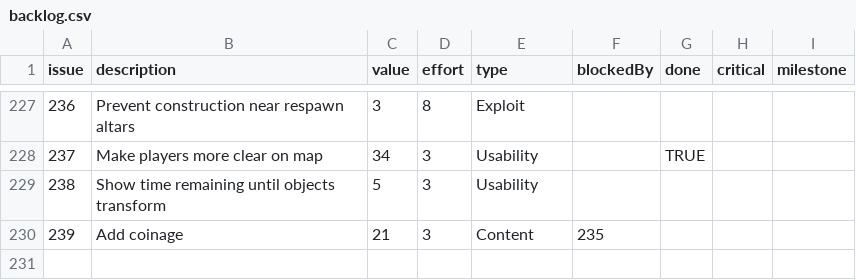
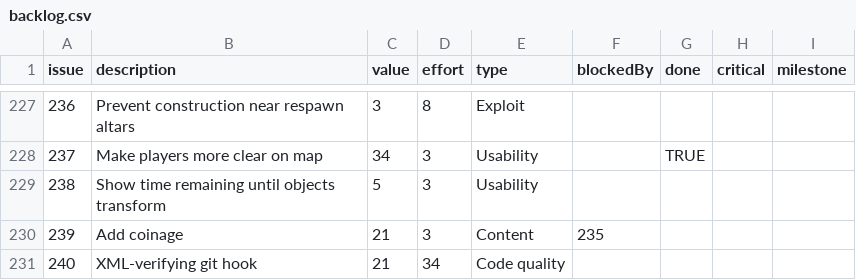
Before and after one commit to timgurto/Hellas, a CSV file: doc/backlog/backlog.csv, drawn as a sheet; only a part is shown, gaps mark what is left out.

```diff
--- a/doc/backlog/backlog.csv
+++ b/doc/backlog/backlog.csv
@@ -230 +230,2 @@ issue,description,value,effort,type,blockedBy,done,critical,milestone
 239,Add coinage,21,3,Content,235,,,
+240,XML-verifying git hook,21,34,Code quality,,,,
```
Also changed, not shown: 3 other files.
